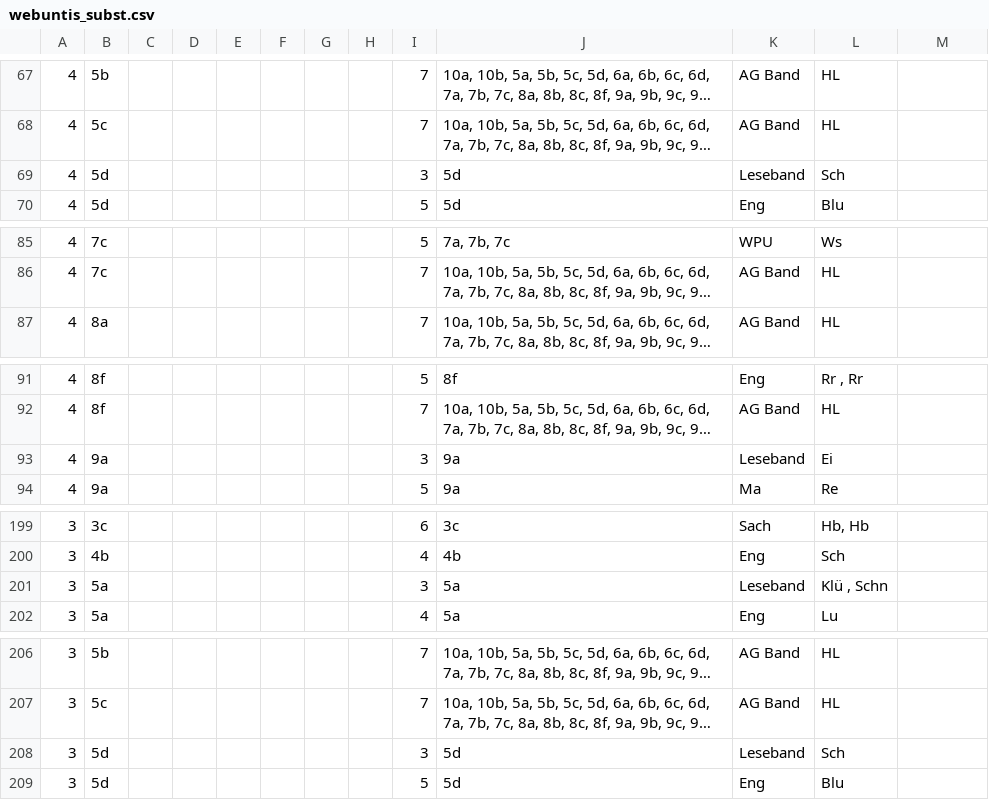
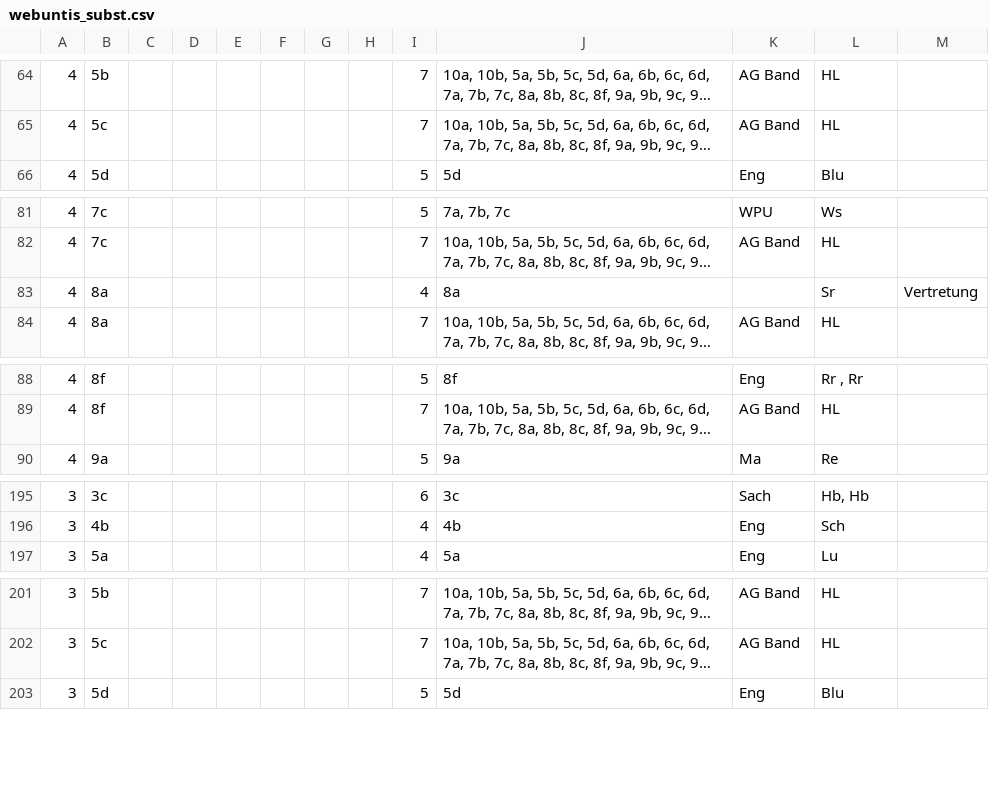
Before and after one commit to iluvatar80/untis-monitor, a CSV file: docs/webuntis_subst.csv, drawn as a sheet; only a part is shown, gaps mark what is left out; long unchanged cells end in …; removed rows and columns are numbered as before the commit, all else as after; the diff covers the shown part only; the diff names each change by its address in the sheet, - before the commit and + after, or states it on an @@ line.

```diff
--- a/docs/webuntis_subst.csv
+++ b/docs/webuntis_subst.csv
-row 69: 4 | 5d |  |  |  |  |  |  | 3 | 5d | Leseband | Sch
+row 83: 4 | 8a |  |  |  |  |  |  | 4 | 8a |  | Sr | Vertretung
-row 93: 4 | 9a |  |  |  |  |  |  | 3 | 9a | Leseband | Ei
-row 201: 3 | 5a |  |  |  |  |  |  | 3 | 5a | Leseband | Klü , Schn
-row 208: 3 | 5d |  |  |  |  |  |  | 3 | 5d | Leseband | Sch
```
Also changed, not shown: 3 added rows, 8 removed rows and 4 edited cells elsewhere in this file, docs/untis_subst_normalized.csv, 7 other files.
